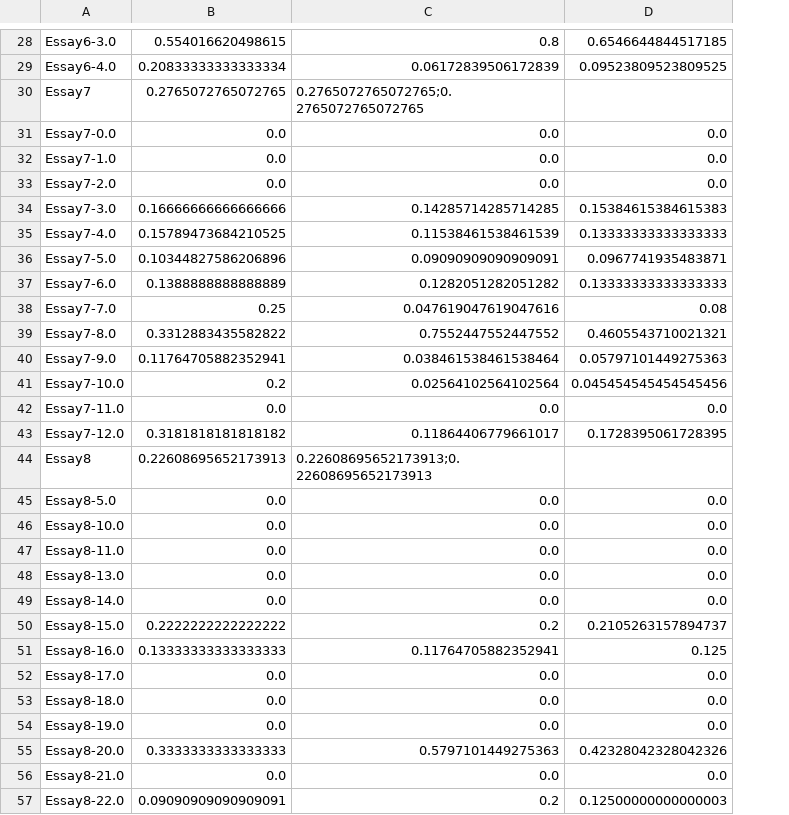
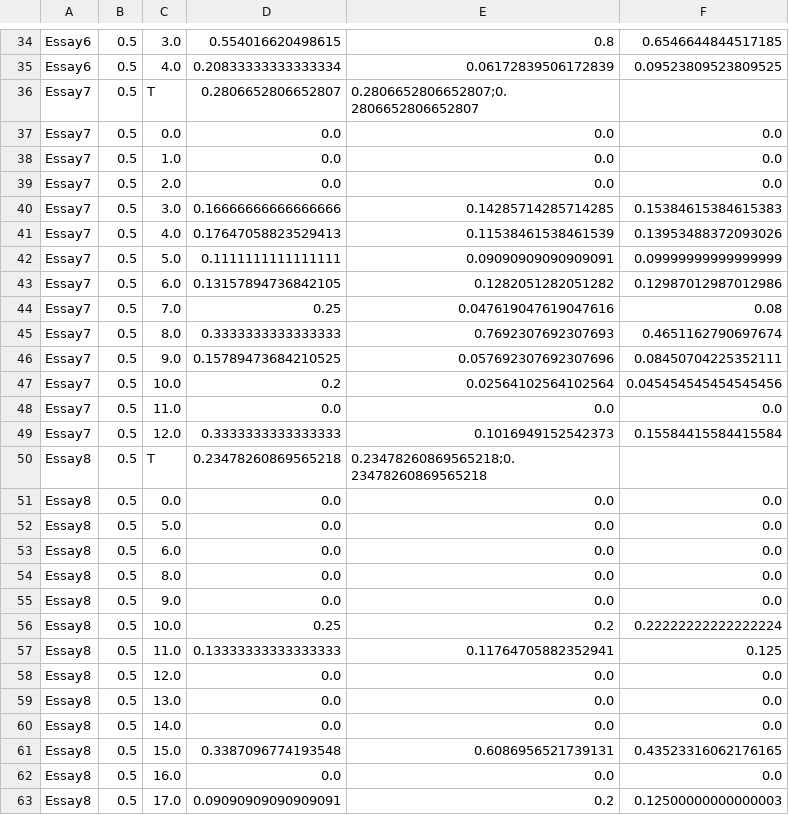
Before and after one commit to StatisticalProject/essays, a CSV file: ResultTest.csv, drawn as a sheet; only a part is shown, gaps mark what is left out; removed rows and columns are numbered as before the commit, all else as after; the diff covers the shown part only; the diff names each change by its address in the sheet, - before the commit and + after, or states it on an @@ line.

```diff
--- a/ResultTest.csv
+++ b/ResultTest.csv
-column A, rows 28-29: Essay6-3.0 | Essay6-4.0; rows 31-34: Essay7-0.0 | Essay7-1.0 | Essay7-2.0 | Essay7-3.0; row 38: Essay7-7.0; rows 41-42: Essay7-10.0 | Essay7-11.0; rows 45-49: Essay8-5.0 | Essay8-10.0 | Essay8-11.0 | Essay8-13.0 | Essay8-14.0; rows 51-54: Essay8-16.0 | Essay8-17.0 | Essay8-18.0 | Essay8-19.0; rows 56-57: Essay8-21.0 | Essay8-22.0
+column A, rows 34-35: Essay6 | Essay6; rows 37-40: all Essay7; row 44: Essay7; rows 47-48: Essay7 | Essay7; rows 51-55: all Essay8; rows 57-60: all Essay8; rows 62-63: Essay8 | Essay8
+column B, rows 34-35: 0.5 | 0.5; rows 37-40: all 0.5; row 44: 0.5; rows 47-48: 0.5 | 0.5; rows 51-55: all 0.5; rows 57-60: all 0.5; rows 62-63: 0.5 | 0.5
+column C, rows 34-35: 3.0 | 4.0; rows 37-40: 0.0 | 1.0 | 2.0 | 3.0; row 44: 7.0; rows 47-48: 10.0 | 11.0; rows 51-55: 0.0 | 5.0 | 6.0 | 8.0 | 9.0; rows 57-60: 11.0 | 12.0 | 13.0 | 14.0; rows 62-63: 16.0 | 17.0
-row 30: Essay7 | 0.2765072765072765 | 0.2765072765072765;0.2765072765072765
+row 36: Essay7 | 0.5 | T | 0.2806652806652807 | 0.2806652806652807;0.2806652806652807
-row 35: Essay7-4.0 | 0.15789473684210525 | 0.11538461538461539 | 0.13333333333333333
-row 36: Essay7-5.0 | 0.10344827586206896 | 0.09090909090909091 | 0.0967741935483871
-row 37: Essay7-6.0 | 0.1388888888888889 | 0.1282051282051282 | 0.13333333333333333
+row 41: Essay7 | 0.5 | 4.0 | 0.17647058823529413 | 0.11538461538461539 | 0.13953488372093026
+row 42: Essay7 | 0.5 | 5.0 | 0.1111111111111111 | 0.09090909090909091 | 0.09999999999999999
+row 43: Essay7 | 0.5 | 6.0 | 0.13157894736842105 | 0.1282051282051282 | 0.12987012987012986
-row 39: Essay7-8.0 | 0.3312883435582822 | 0.7552447552447552 | 0.4605543710021321
-row 40: Essay7-9.0 | 0.11764705882352941 | 0.038461538461538464 | 0.05797101449275363
+row 45: Essay7 | 0.5 | 8.0 | 0.3333333333333333 | 0.7692307692307693 | 0.4651162790697674
+row 46: Essay7 | 0.5 | 9.0 | 0.15789473684210525 | 0.057692307692307696 | 0.08450704225352111
-row 43: Essay7-12.0 | 0.3181818181818182 | 0.11864406779661017 | 0.1728395061728395
-row 44: Essay8 | 0.22608695652173913 | 0.22608695652173913;0.22608695652173913
+row 49: Essay7 | 0.5 | 12.0 | 0.3333333333333333 | 0.1016949152542373 | 0.15584415584415584
+row 50: Essay8 | 0.5 | T | 0.23478260869565218 | 0.23478260869565218;0.23478260869565218
-row 50: Essay8-15.0 | 0.2222222222222222 | 0.2 | 0.2105263157894737
+row 56: Essay8 | 0.5 | 10.0 | 0.25 | 0.2 | 0.22222222222222224
-row 55: Essay8-20.0 | 0.3333333333333333 | 0.5797101449275363 | 0.42328042328042326
+row 61: Essay8 | 0.5 | 15.0 | 0.3387096774193548 | 0.6086956521739131 | 0.43523316062176165
```
Also changed, not shown: 8 added rows and 2 removed rows elsewhere in this file, ModelTest.csv, Predict_Essay1.csv, 7 other files.
